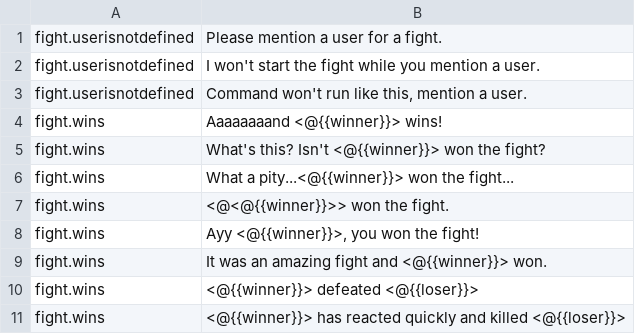
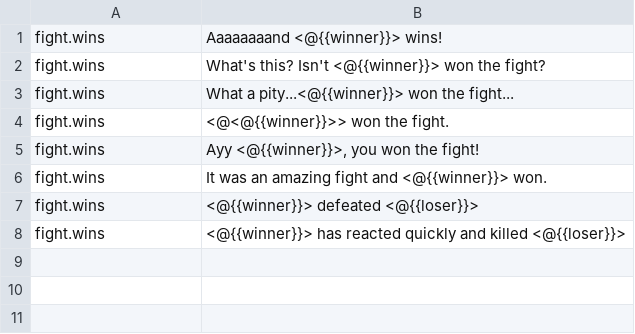
Before and after one commit to HyperLootProtocol/bot.hyperloot.net, a CSV file: i18n/en/fight.csv, drawn as a sheet.

Commit message:
Update fight.csv

```diff
--- a/i18n/en/fight.csv
+++ b/i18n/en/fight.csv
@@ -1,4 +1 @@
-fight.userisnotdefined, "Please mention a user for a fight."
-fight.userisnotdefined, "I won't start the fight while you mention a user."
-fight.userisnotdefined, "Command won't run like this, mention a user."
 fight.wins, "Aaaaaaaand <@{{winner}}> wins!"
```
